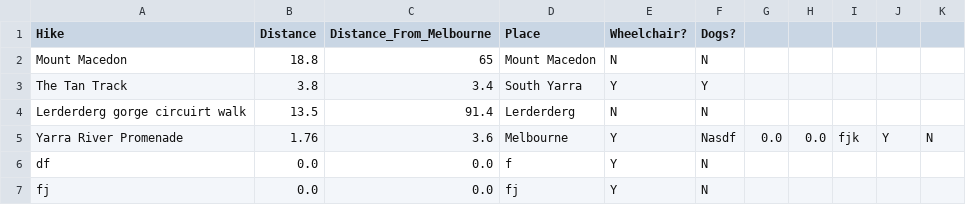
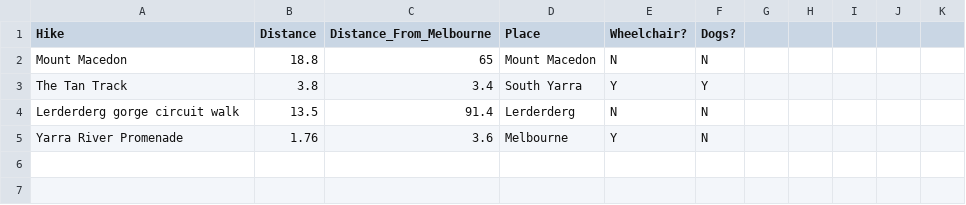
Before and after one commit to themishmash/hiking-terminal-app, a CSV file: hiking.csv, drawn as a sheet.

```diff
--- a/hiking.csv
+++ b/hiking.csv
@@ -3,5 +3,3 @@ Mount Macedon,18.8,65,Mount Macedon,N,N
 The Tan Track,3.8,3.4,South Yarra,Y,Y
-Lerderderg gorge circuirt walk,13.5,91.4,Lerderderg,N,N
-Yarra River Promenade,1.76,3.6,Melbourne,Y,Nasdf,0.0,0.0,fjk,Y,N
-df,0.0,0.0,f,Y,N
-fj,0.0,0.0,fj,Y,N
+Lerderderg gorge circuit walk,13.5,91.4,Lerderderg,N,N
+Yarra River Promenade,1.76,3.6,Melbourne,Y,N
```
Also changed, not shown: 2 other files.
